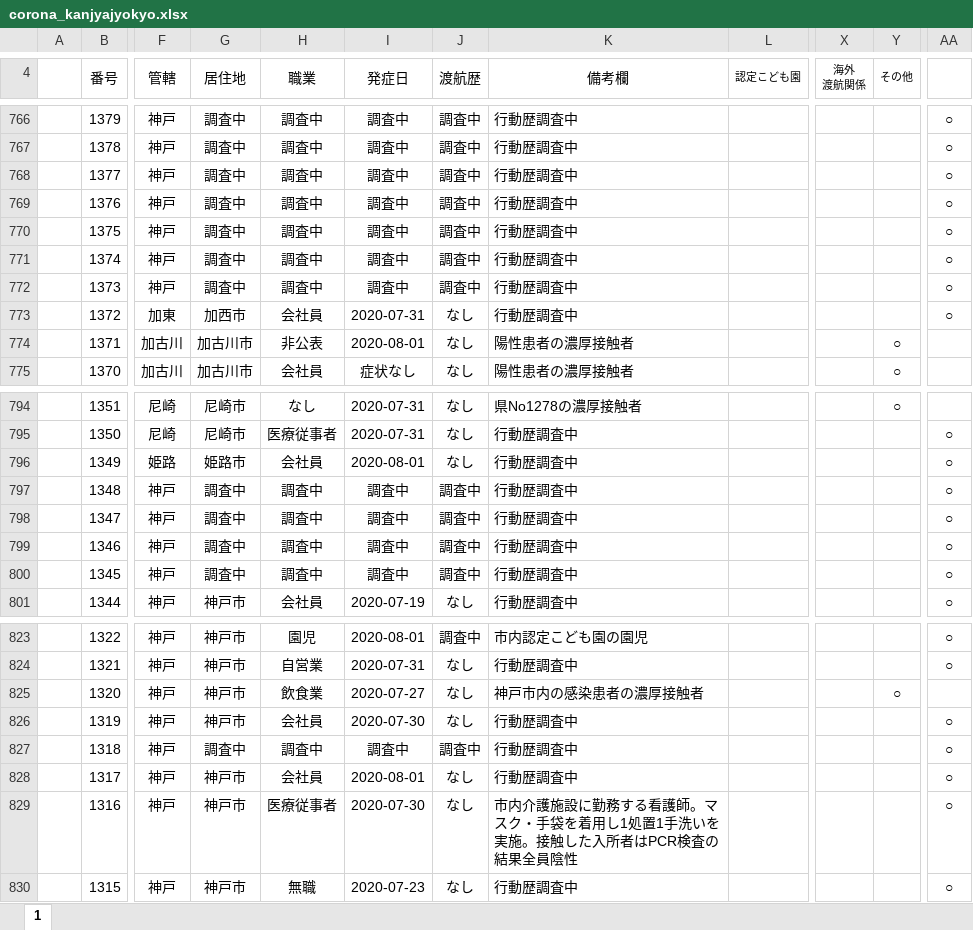
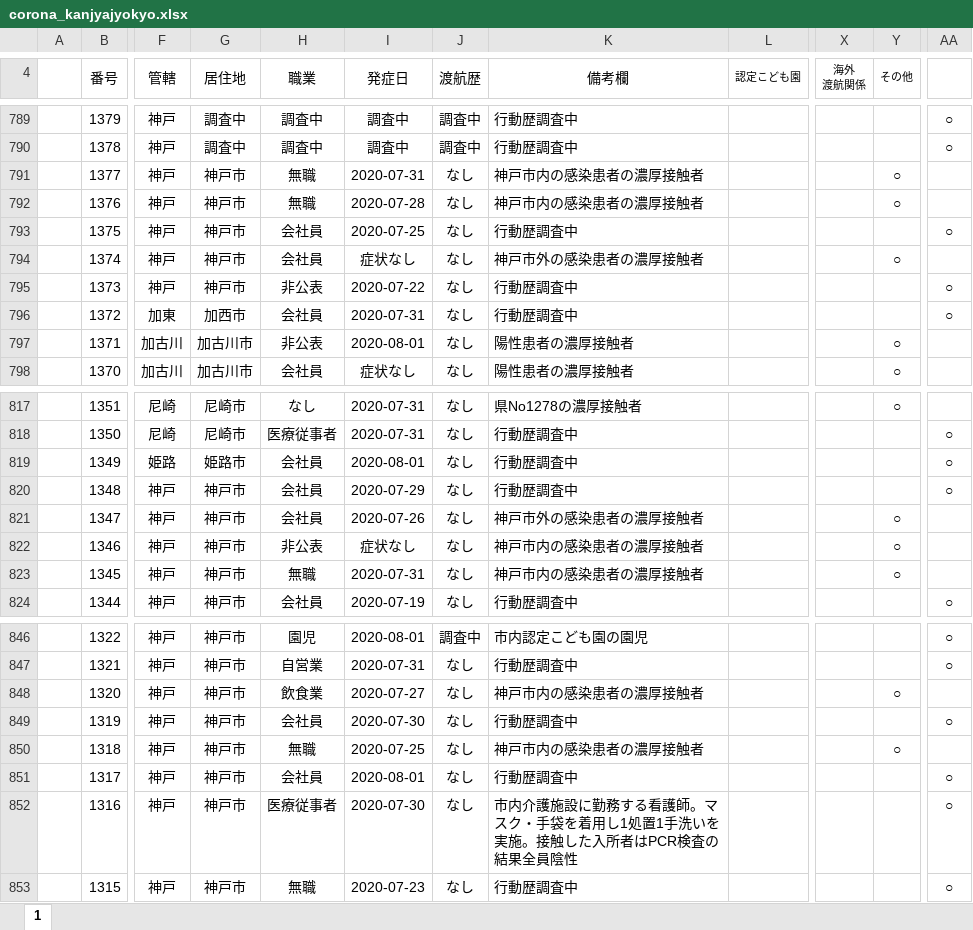
Before and after one commit to imabari/hyougo-covid19, an Excel workbook: corona_kanjyajyokyo.xlsx, sheet 1, drawn as a sheet; only a part is shown, gaps mark what is left out; values as stored, in another font and other column widths than the file's, no borders; charts and pictures not drawn; addresses are those after the commit; the diff covers the shown part only; the diff names each change by its address in the sheet, - before the commit and + after, or states it on an @@ line.

```diff
--- a/corona_kanjyajyokyo.xlsx (sheet 1)
+++ b/corona_kanjyajyokyo.xlsx (sheet 1)
-G791:G795 (居住地): 調査中
+G791:G795 (居住地): 神戸市
-H791:H792 (職業): 調査中
+H791:H792 (職業): 無職
-I791 (発症日): 調査中
+I791 (発症日): 2020-07-31
-J791:J795 (渡航歴): 調査中
+J791:J795 (渡航歴): なし
-K791:K792 (備考欄): 行動歴調査中
+K791:K792 (備考欄): 神戸市内の感染患者の濃厚接触者
-Y791:Y792 (その他): (empty)
+Y791:Y792 (その他): ○
-AA791:AA792: ○
+AA791:AA792: (empty)
-I792 (発症日): 調査中
+I792 (発症日): 2020-07-28
-H793:H794 (職業): 調査中
+H793:H794 (職業): 会社員
-I793 (発症日): 調査中
+I793 (発症日): 2020-07-25
-I794 (発症日): 調査中
+I794 (発症日): 症状なし
-K794 (備考欄): 行動歴調査中
+K794 (備考欄): 神戸市外の感染患者の濃厚接触者
-Y794 (その他): (empty)
+Y794 (その他): ○
-AA794: ○
+AA794: (empty)
-H795 (職業): 調査中
+H795 (職業): 非公表
-I795 (発症日): 調査中
+I795 (発症日): 2020-07-22
-G820:G823 (居住地): 調査中
+G820:G823 (居住地): 神戸市
-H820:H821 (職業): 調査中
+H820:H821 (職業): 会社員
-I820 (発症日): 調査中
+I820 (発症日): 2020-07-29
-J820:J823 (渡航歴): 調査中
+J820:J823 (渡航歴): なし
-I821 (発症日): 調査中
+I821 (発症日): 2020-07-26
-K821 (備考欄): 行動歴調査中
+K821 (備考欄): 神戸市外の感染患者の濃厚接触者
-Y821:Y823 (その他): (empty)
+Y821:Y823 (その他): ○
-AA821:AA823: ○
+AA821:AA823: (empty)
-H822 (職業): 調査中
+H822 (職業): 非公表
-I822 (発症日): 調査中
+I822 (発症日): 症状なし
-K822:K823 (備考欄): 行動歴調査中
+K822:K823 (備考欄): 神戸市内の感染患者の濃厚接触者
-H823 (職業): 調査中
+H823 (職業): 無職
-I823 (発症日): 調査中
+I823 (発症日): 2020-07-31
-G850 (居住地): 調査中
+G850 (居住地): 神戸市
-H850 (職業): 調査中
+H850 (職業): 無職
-I850 (発症日): 調査中
+I850 (発症日): 2020-07-25
-J850 (渡航歴): 調査中
+J850 (渡航歴): なし
-K850 (備考欄): 行動歴調査中
+K850 (備考欄): 神戸市内の感染患者の濃厚接触者
-Y850 (その他): (empty)
+Y850 (その他): ○
-AA850: ○
+AA850: (empty)
```
Also changed, not shown: 24 added rows, 1 removed row and 7 edited cells elsewhere in this sheet, formulas that keep their value, charts or pictures, daily_kanja.xlsx, 3 other files.
